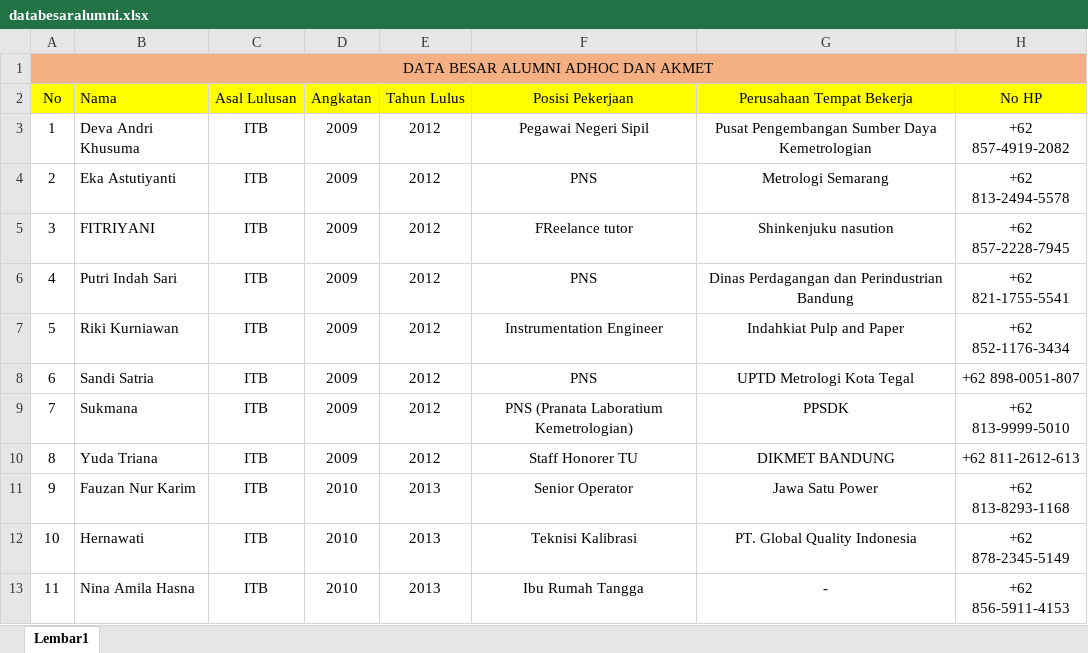
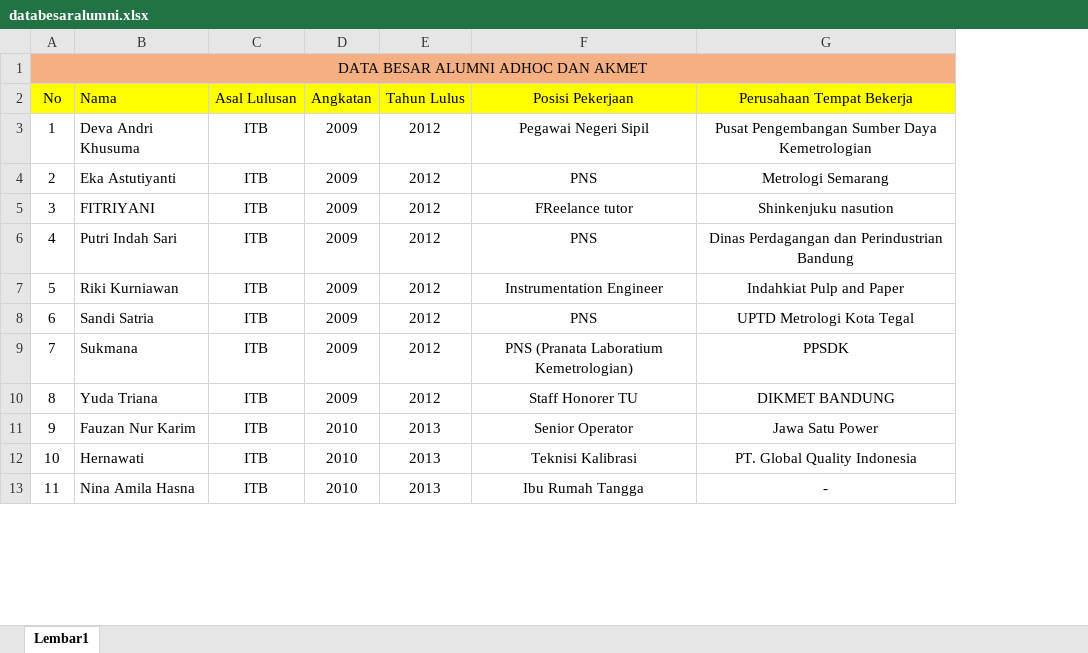
Before and after one commit to sqeelz/MetrologyJourney, an Excel workbook: data/databesaralumni.xlsx, sheet Lembar1, drawn as a sheet; only a part is shown; values as stored, in another font and other column widths than the file's, no borders; charts and pictures not drawn; the diff names each change by its address in the sheet, - before the commit and + after, or states it on an @@ line.

```diff
--- a/data/databesaralumni.xlsx (sheet Lembar1)
+++ b/data/databesaralumni.xlsx (sheet Lembar1)
-column H (No HP), rows 3-13: +62 857-4919-2082 | +62 813-2494-5578 | +62 857-2228-7945 | +62 821-1755-5541 | +62 852-1176-3434 | +62 898-0051-807 | +62 813-9999-5010 | +62 811-2612-613 | +62 813-8293-1168 | +62 878-2345-5149 | +62 856-5911-4153
```
Also changed, not shown: charts or pictures, 8 other files.
